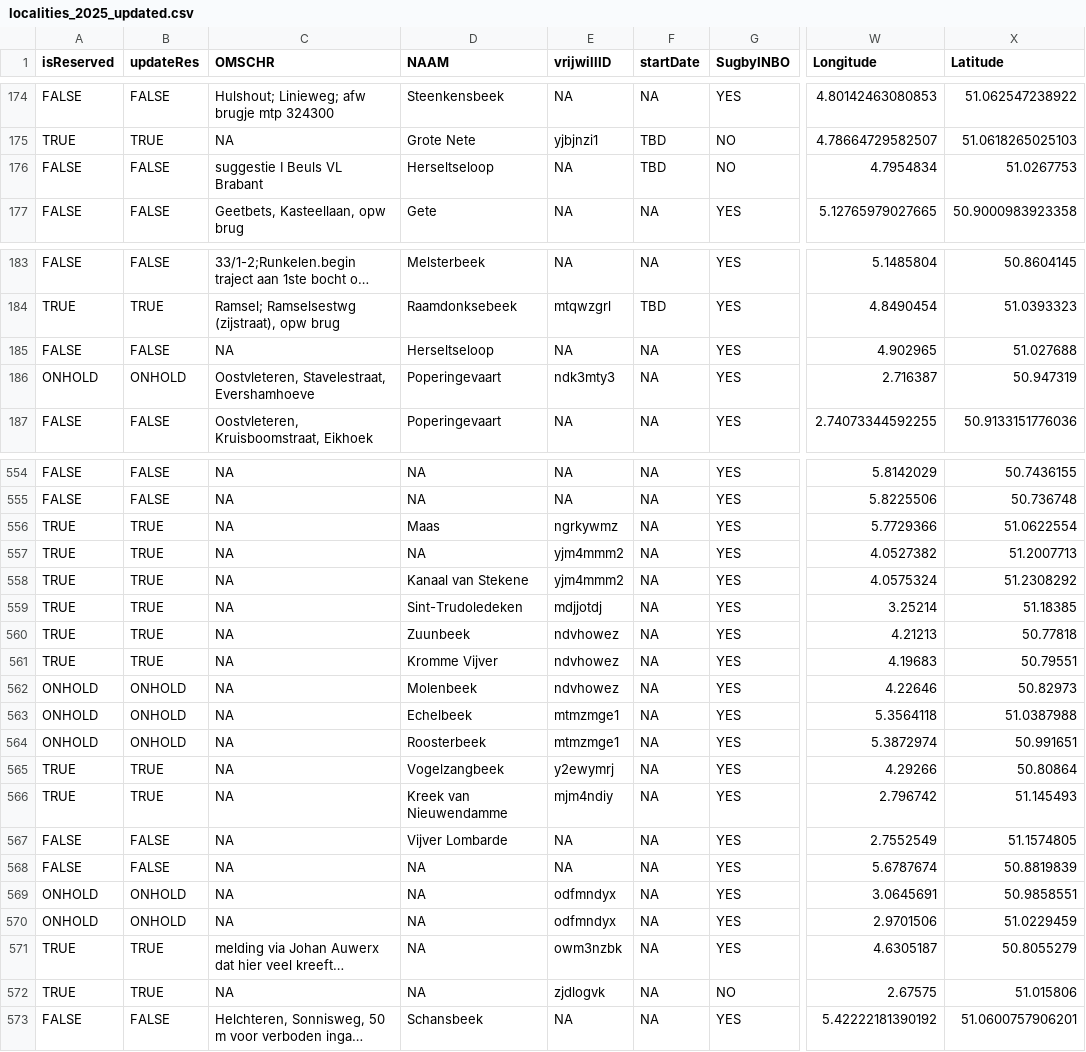
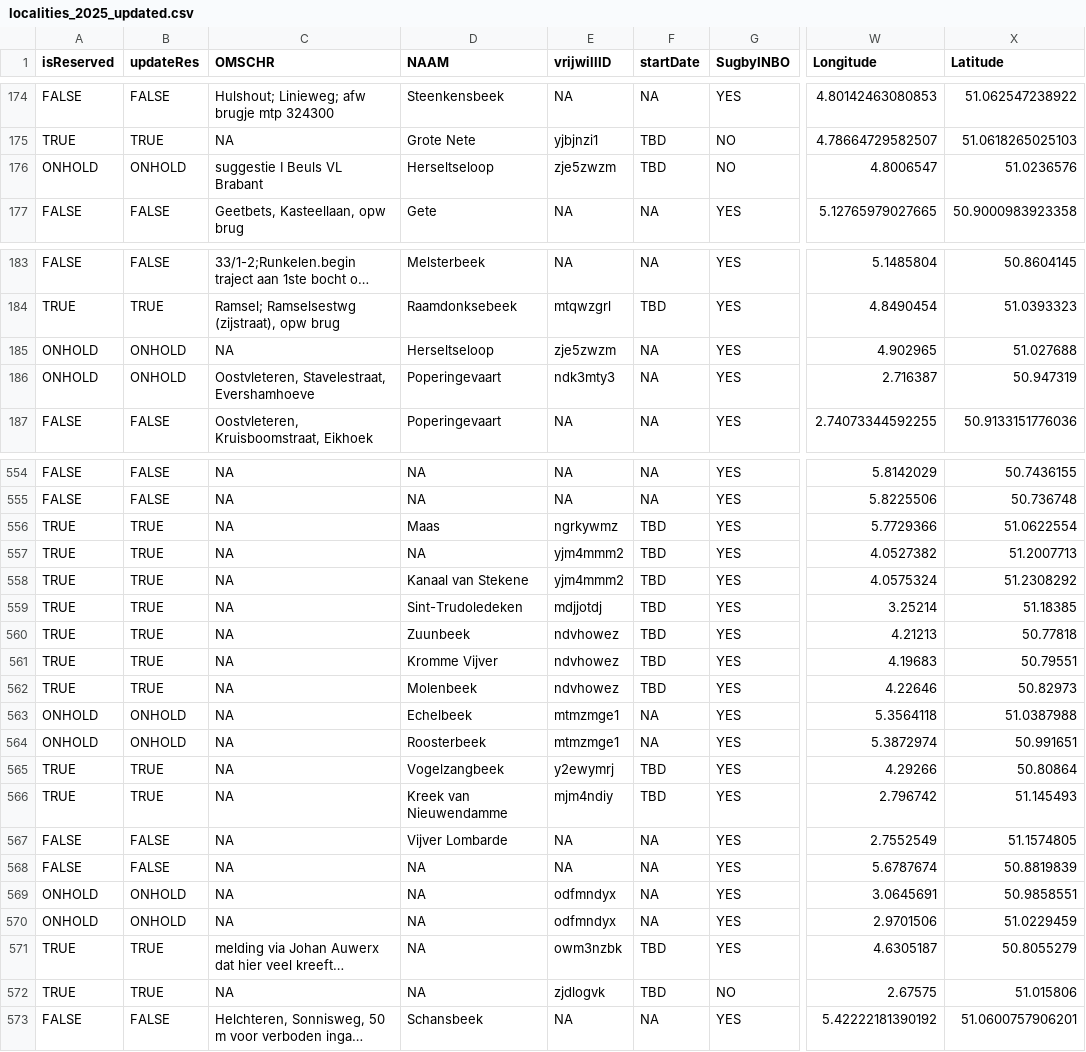
Before and after one commit to inbo/craywatch, a CSV file: R/data/output/localities_2025_updated.csv, drawn as a sheet; only a part is shown, gaps mark what is left out; long unchanged cells end in …; the diff covers the shown part only; the diff names each change by its address in the sheet, - before the commit and + after, or states it on an @@ line.

```diff
--- a/R/data/output/localities_2025_updated.csv
+++ b/R/data/output/localities_2025_updated.csv
-A176 (isReserved): FALSE
+A176 (isReserved): ONHOLD
-B176 (updateRes): FALSE
+B176 (updateRes): ONHOLD
-E176 (vrijwillID): NA
+E176 (vrijwillID): zje5zwzm
-W176 (Longitude): 4.7954834
+W176 (Longitude): 4.8006547
-X176 (Latitude): 51.0267753
+X176 (Latitude): 51.0236576
-A185 (isReserved): FALSE
+A185 (isReserved): ONHOLD
-B185 (updateRes): FALSE
+B185 (updateRes): ONHOLD
-E185 (vrijwillID): NA
+E185 (vrijwillID): zje5zwzm
-F556:F562 (startDate): NA
+F556:F562 (startDate): TBD
-A562 (isReserved): ONHOLD
+A562 (isReserved): TRUE
-B562 (updateRes): ONHOLD
+B562 (updateRes): TRUE
-F565:F566 (startDate): NA
+F565:F566 (startDate): TBD
-F571:F572 (startDate): NA
+F571:F572 (startDate): TBD
```
Also changed, not shown: 51 edited cells elsewhere in this file, assets/localities.csv.
